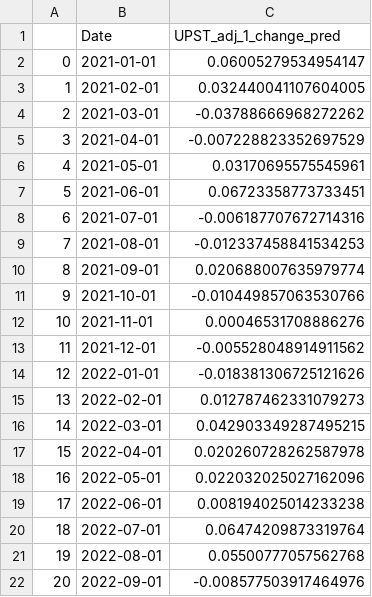
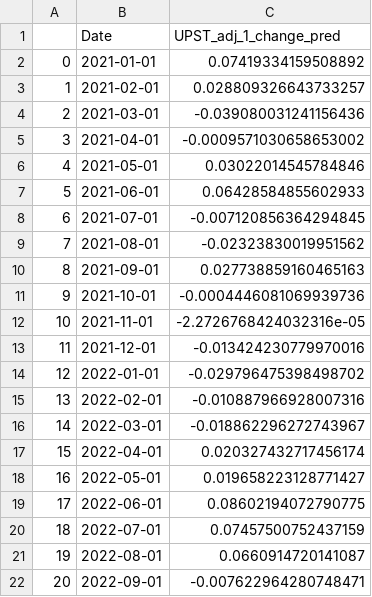
Before and after one commit to Sharkyboy51/Relationship-Between-Equities-and-Structured-Finance-of-FinTech-Lending-Firms, a CSV file: UPST_preds.csv, drawn as a sheet.

```diff
--- a/UPST_preds.csv
+++ b/UPST_preds.csv
@@ -1,22 +1,22 @@
 ,Date,UPST_adj_1_change_pred
-0,2021-01-01,0.06005279534954147
-1,2021-02-01,0.032440041107604005
-2,2021-03-01,-0.03788666968272262
-3,2021-04-01,-0.007228823352697529
-4,2021-05-01,0.03170695575545961
-5,2021-06-01,0.06723358773733451
-6,2021-07-01,-0.006187707672714316
-7,2021-08-01,-0.012337458841534253
-8,2021-09-01,0.020688007635979774
-9,2021-10-01,-0.010449857063530766
-10,2021-11-01,0.00046531708886276
-11,2021-12-01,-0.005528048914911562
-12,2022-01-01,-0.018381306725121626
-13,2022-02-01,0.012787462331079273
-14,2022-03-01,0.042903349287495215
-15,2022-04-01,0.020260728262587978
-16,2022-05-01,0.022032025027162096
-17,2022-06-01,0.008194025014233238
-18,2022-07-01,0.06474209873319764
-19,2022-08-01,0.05500777057562768
-20,2022-09-01,-0.008577503917464976
+0,2021-01-01,0.07419334159508892
+1,2021-02-01,0.028809326643733257
+2,2021-03-01,-0.039080031241156436
+3,2021-04-01,-0.0009571030658653002
+4,2021-05-01,0.03022014545784846
+5,2021-06-01,0.06428584855602933
+6,2021-07-01,-0.007120856364294845
+7,2021-08-01,-0.02323830019951562
+8,2021-09-01,0.027738859160465163
+9,2021-10-01,-0.0004446081069939736
+10,2021-11-01,-2.2726768424032316e-05
+11,2021-12-01,-0.013424230779970016
+12,2022-01-01,-0.029796475398498702
+13,2022-02-01,-0.010887966928007316
+14,2022-03-01,-0.018862296272743967
+15,2022-04-01,0.020327432717456174
+16,2022-05-01,0.019658223128771427
+17,2022-06-01,0.08602194072790775
+18,2022-07-01,0.07457500752437159
+19,2022-08-01,0.0660914720141087
+20,2022-09-01,-0.007622964280748471
```
Also changed, not shown: LC_preds.csv, OPRT_preds.csv, 12 other files.
